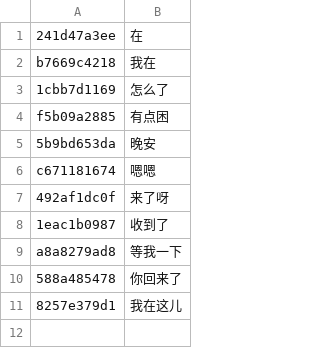
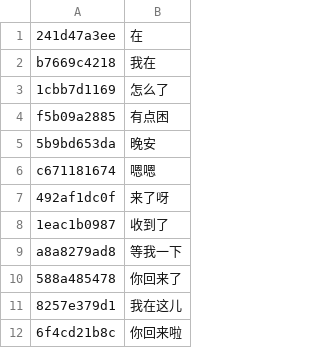
Before and after one commit to ljm-233/miyu-body, a TSV file: voice/index.tsv, drawn as a sheet.

```diff
--- a/voice/index.tsv
+++ b/voice/index.tsv
@@ -11 +11,2 @@ a8a8279ad8	等我一下
 8257e379d1	我在这儿
+6f4cd21b8c	你回来啦
```
Also changed, not shown: 3 other files.
